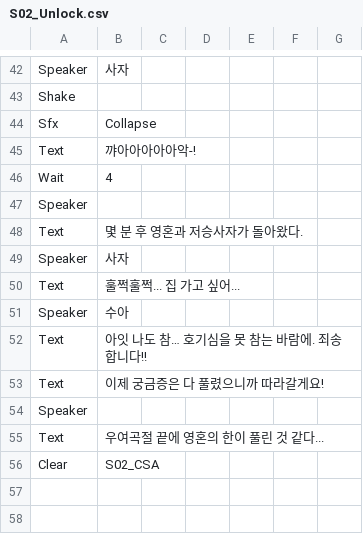
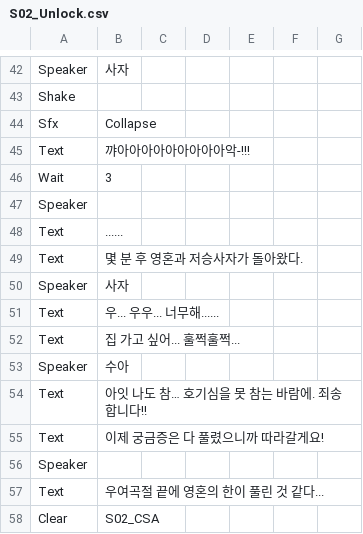
Before and after one commit to devAdaid/WaveStory, a CSV file: Assets/Resources/Dialogues/S02_Unlock.csv, drawn as a sheet; only a part is shown, gaps mark what is left out.

```diff
--- a/Assets/Resources/Dialogues/S02_Unlock.csv
+++ b/Assets/Resources/Dialogues/S02_Unlock.csv
@@ -44,8 +44,10 @@ Shake,,,,,,
 Sfx,Collapse,,,,,
-Text,꺄아아아아아악-!,,,,,
-Wait,4,,,,,
+Text,꺄아아아아아아아아아악-!!!,,,,,
+Wait,3,,,,,
 Speaker,,,,,,
+Text,......,,,,,
 Text,몇 분 후 영혼과 저승사자가 돌아왔다.,,,,,
 Speaker,사자,,,,,
-Text,훌쩍훌쩍... 집 가고 싶어...,,,,,
+Text,우... 우우... 너무해......,,,,,
+Text,집 가고 싶어... 훌쩍훌쩍...,,,,,
 Speaker,수아,,,,,
```
Also changed, not shown: Assets/Resources/Dialogues/S01_Unlock.csv, Assets/Resources/Dialogues/S08_Unlock.csv, 17 other files.
